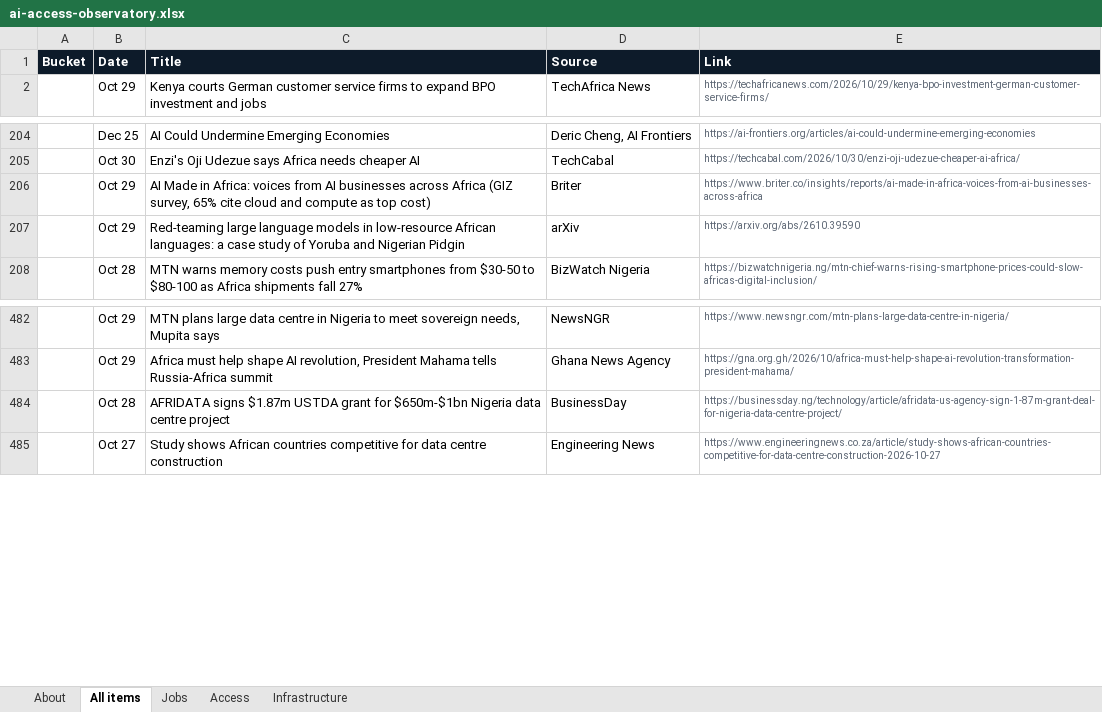
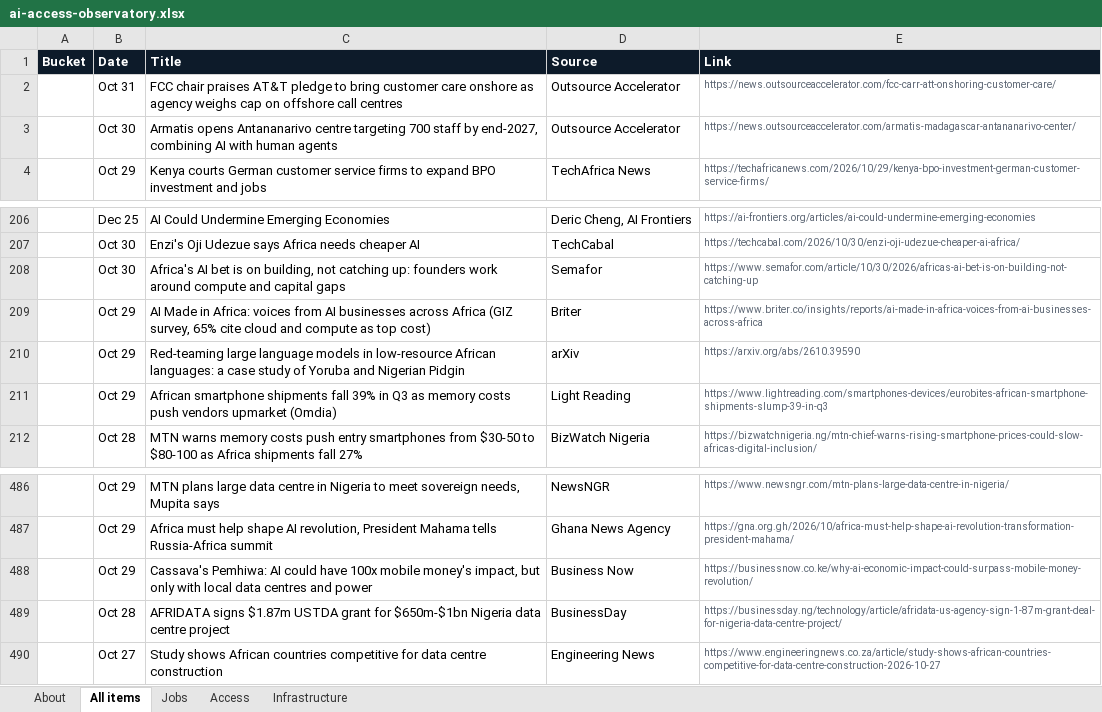
Before and after one commit to samuelajayi29-maker/ai-access-observatory, an Excel workbook: data/ai-access-observatory.xlsx, sheet All items, drawn as a sheet; only a part is shown, gaps mark what is left out; values as stored, in another font and other column widths than the file's, no borders; the diff names each change by its address in the sheet, - before the commit and + after, or states it on an @@ line.

Commit message:
Tracker update: items.json, items.csv, Excel export

```diff
--- a/data/ai-access-observatory.xlsx (sheet All items)
+++ b/data/ai-access-observatory.xlsx (sheet All items)
+row 2:  | Oct 31 | FCC chair praises AT&T pledge to bring customer care onshore as agency weighs cap on offshore call centres | Outsource Accelerator | https://news.outsourceaccelerator.com/fcc-carr-att-onshoring-customer-care/
+row 3:  | Oct 30 | Armatis opens Antananarivo centre targeting 700 staff by end-2027, combining AI with human agents | Outsource Accelerator | https://news.outsourceaccelerator.com/armatis-madagascar-antananarivo-center/
+row 208:  | Oct 30 | Africa's AI bet is on building, not catching up: founders work around compute and capital gaps | Semafor | https://www.semafor.com/article/10/30/2026/africas-ai-bet-is-on-building-not-catching-up
+row 211:  | Oct 29 | African smartphone shipments fall 39% in Q3 as memory costs push vendors upmarket (Omdia) | Light Reading | https://www.lightreading.com/smartphones-devices/eurobites-african-smartphone-shipments-slump-39-in-q3
+row 488:  | Oct 29 | Cassava's Pemhiwa: AI could have 100x mobile money's impact, but only with local data centres and power | Business Now | https://businessnow.co.ke/why-ai-economic-impact-could-surpass-mobile-money-revolution/
```
Also changed, not shown: sheet Jobs, sheet Access, sheet About, sheet Infrastructure, 2 other files.
